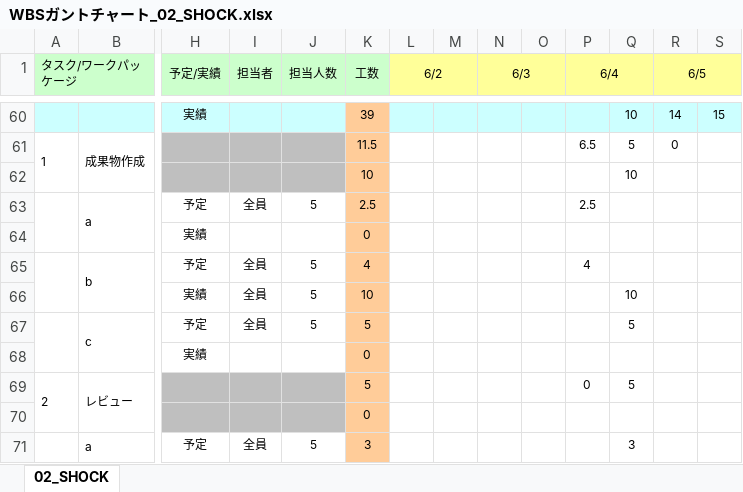
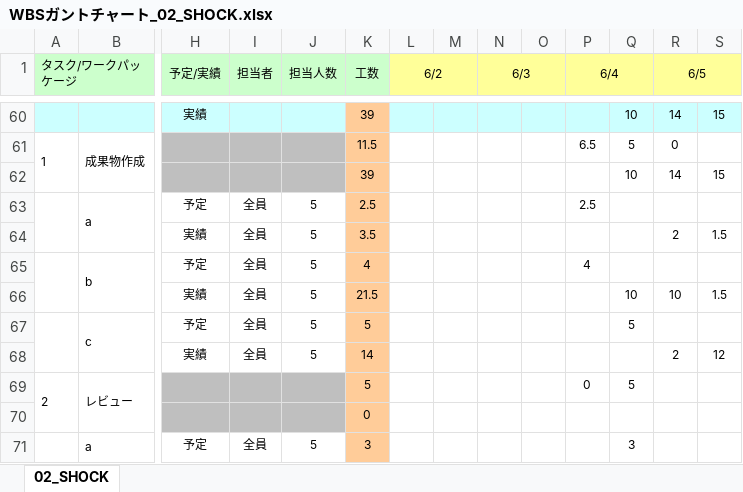
Before and after one commit to s-oishi/testRepo02, an Excel workbook: 01計画/WBSガントチャート_02_SHOCK.xlsx, sheet 02_SHOCK, drawn as a sheet; only a part is shown, gaps mark what is left out; values as stored, in another font and other column widths than the file's, no borders; charts and pictures and conditional formats not drawn; removed rows and columns are numbered as before the commit, all else as after; rows hold the shown columns only; the diff names each change by its address in the sheet, - before the commit and + after, or states it on an @@ line.

Commit message:
kousinn

```diff
--- a/01計画/WBSガントチャート_02_SHOCK.xlsx (sheet 02_SHOCK)
+++ b/01計画/WBSガントチャート_02_SHOCK.xlsx (sheet 02_SHOCK)
-row 62:  |  |  |  |  | 10 |  |  |  |  |  | 10
+row 62:  |  |  |  |  | 39 |  |  |  |  |  | 10 | 14 | 15
-row 64:  |  | 実績 |  |  | 0
+row 64:  |  | 実績 | 全員 | 5 | 3.5 |  |  |  |  |  |  | 2 | 1.5
-K66 (工数): 10
+K66 (工数): 21.5
-R66 (6/5): (empty)
+R66 (6/5): 10
-S66: (empty)
+S66: 1.5
-row 68:  |  | 実績 |  |  | 0
+row 68:  |  | 実績 | 全員 | 5 | 14 |  |  |  |  |  |  | 2 | 12
```
